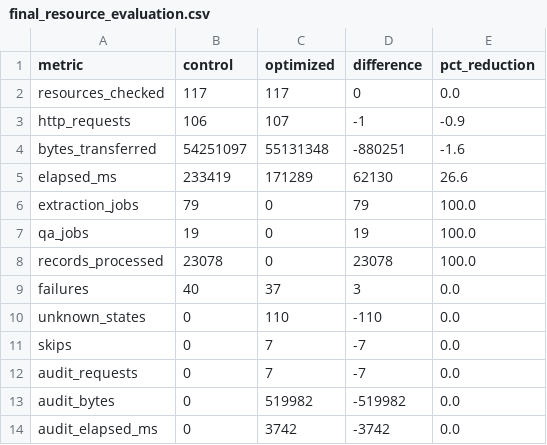
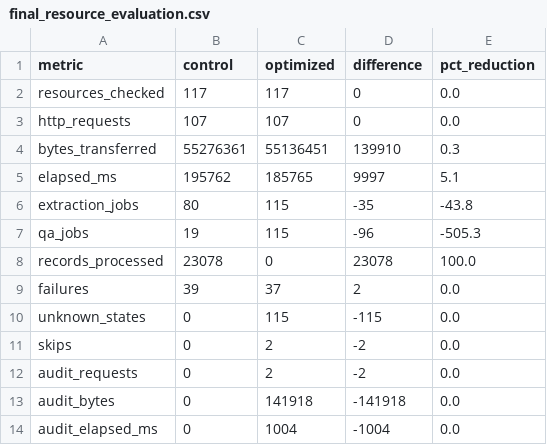
Before and after one commit to bhoopesh-cmd/Site-Signal, a CSV file: data/seed/final_resource_evaluation.csv, drawn as a sheet.

```diff
--- a/data/seed/final_resource_evaluation.csv
+++ b/data/seed/final_resource_evaluation.csv
@@ -2,13 +2,13 @@ metric,control,optimized,difference,pct_reduction
 resources_checked,117,117,0,0.0
-http_requests,106,107,-1,-0.9
-bytes_transferred,54251097,55131348,-880251,-1.6
-elapsed_ms,233419,171289,62130,26.6
-extraction_jobs,79,0,79,100.0
-qa_jobs,19,0,19,100.0
+http_requests,107,107,0,0.0
+bytes_transferred,55276361,55136451,139910,0.3
+elapsed_ms,195762,185765,9997,5.1
+extraction_jobs,80,115,-35,-43.8
+qa_jobs,19,115,-96,-505.3
 records_processed,23078,0,23078,100.0
-failures,40,37,3,0.0
-unknown_states,0,110,-110,0.0
-skips,0,7,-7,0.0
-audit_requests,0,7,-7,0.0
-audit_bytes,0,519982,-519982,0.0
-audit_elapsed_ms,0,3742,-3742,0.0
+failures,39,37,2,0.0
+unknown_states,0,115,-115,0.0
+skips,0,2,-2,0.0
+audit_requests,0,2,-2,0.0
+audit_bytes,0,141918,-141918,0.0
+audit_elapsed_ms,0,1004,-1004,0.0
```
Also changed, not shown: data/seed/skip_audit.csv, 6 other files.
